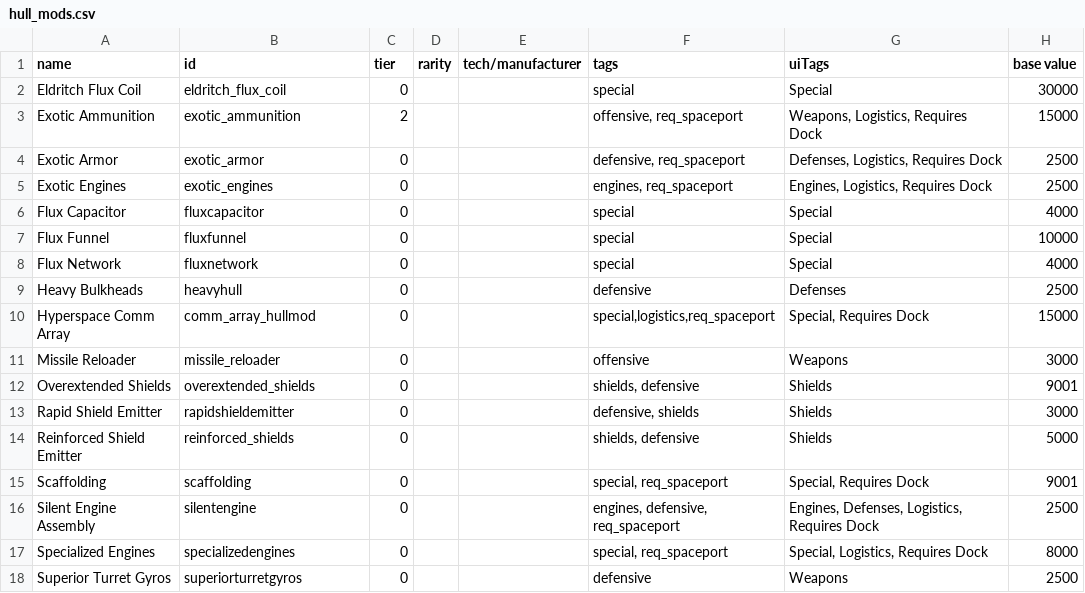
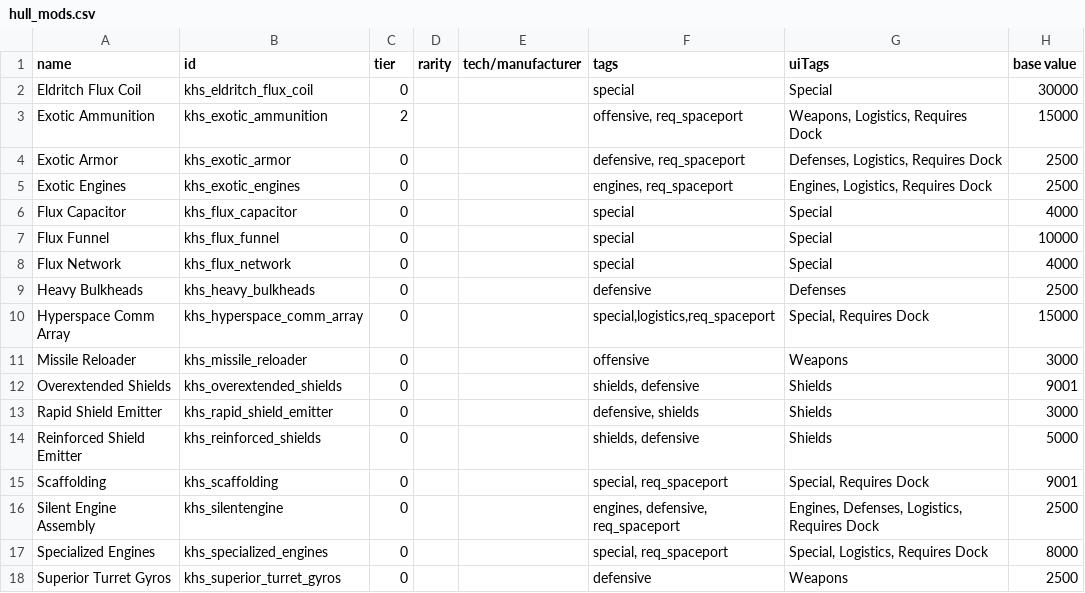
Before and after one commit to Kenshkrix/Starsector-Mods, a CSV file: Hullmod Specialization/data/hullmods/hull_mods.csv, drawn as a sheet; only a part is shown; the diff names each change by its address in the sheet, - before the commit and + after, or states it on an @@ line.

Commit message:
Update 1.12
Added mod prefix to hullmod ids.
Fixed Eldritch Flux Coil tooltip

```diff
--- a/Hullmod Specialization/data/hullmods/hull_mods.csv
+++ b/Hullmod Specialization/data/hullmods/hull_mods.csv
-B2 (id): eldritch_flux_coil
+B2 (id): khs_eldritch_flux_coil
-B3 (id): exotic_ammunition
+B3 (id): khs_exotic_ammunition
-B4 (id): exotic_armor
+B4 (id): khs_exotic_armor
-B5 (id): exotic_engines
+B5 (id): khs_exotic_engines
-B6 (id): fluxcapacitor
+B6 (id): khs_flux_capacitor
-B7 (id): fluxfunnel
+B7 (id): khs_flux_funnel
-B8 (id): fluxnetwork
+B8 (id): khs_flux_network
-B9 (id): heavyhull
+B9 (id): khs_heavy_bulkheads
-B10 (id): comm_array_hullmod
+B10 (id): khs_hyperspace_comm_array
-B11 (id): missile_reloader
+B11 (id): khs_missile_reloader
-B12 (id): overextended_shields
+B12 (id): khs_overextended_shields
-B13 (id): rapidshieldemitter
+B13 (id): khs_rapid_shield_emitter
-B14 (id): reinforced_shields
+B14 (id): khs_reinforced_shields
-B15 (id): scaffolding
+B15 (id): khs_scaffolding
-B16 (id): silentengine
+B16 (id): khs_silentengine
-B17 (id): specializedengines
+B17 (id): khs_specialized_engines
-B18 (id): superiorturretgyros
+B18 (id): khs_superior_turret_gyros
```
Also changed, not shown: 2 other files.
